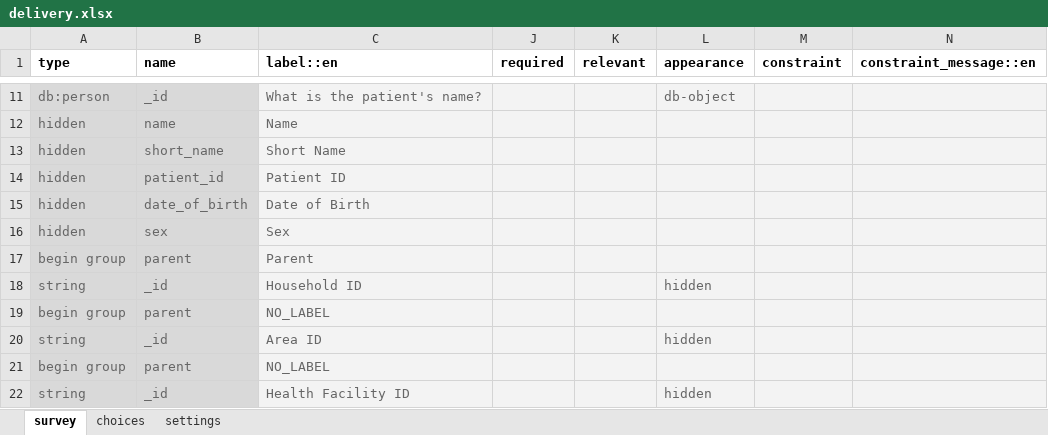
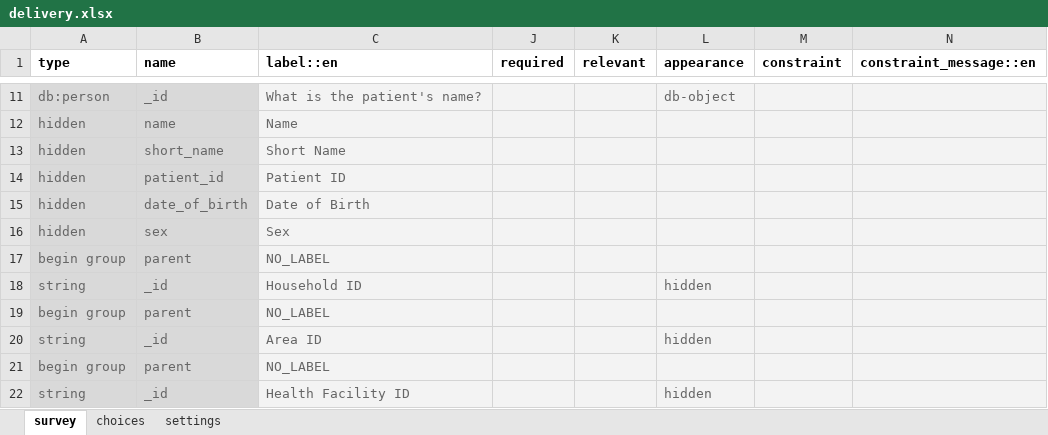
Before and after one commit to medic/cht-core, an Excel workbook: config/default/forms/app/delivery.xlsx, sheet survey, drawn as a sheet; only a part is shown, gaps mark what is left out; values as stored, in another font and other column widths than the file's, no borders; charts and pictures not drawn; the diff names each change by its address in the sheet, - before the commit and + after, or states it on an @@ line.

```diff
--- a/config/default/forms/app/delivery.xlsx (sheet survey)
+++ b/config/default/forms/app/delivery.xlsx (sheet survey)
-C17 (label::en): Parent
+C17 (label::en): NO_LABEL
```
Also changed, not shown: sheet settings, config/default/forms/app/death_report.xlsx, config/default/forms/app/pnc_danger_sign_follow_up_baby.xlsx, 17 other files.
